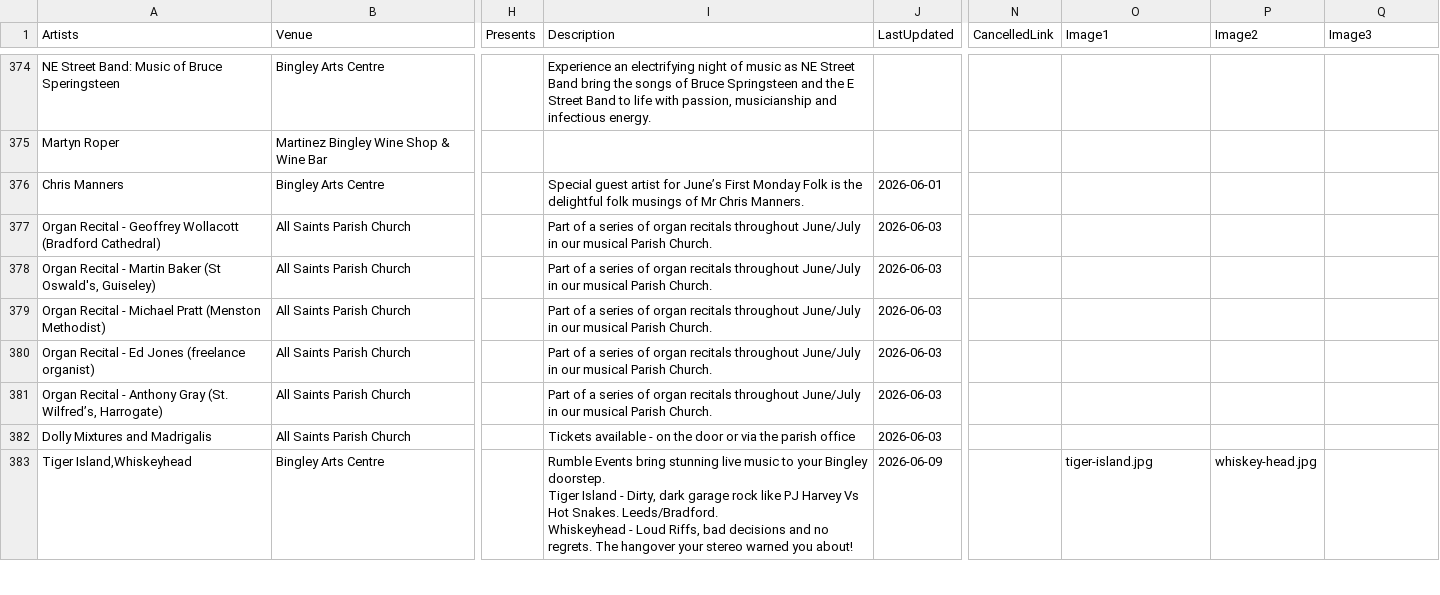
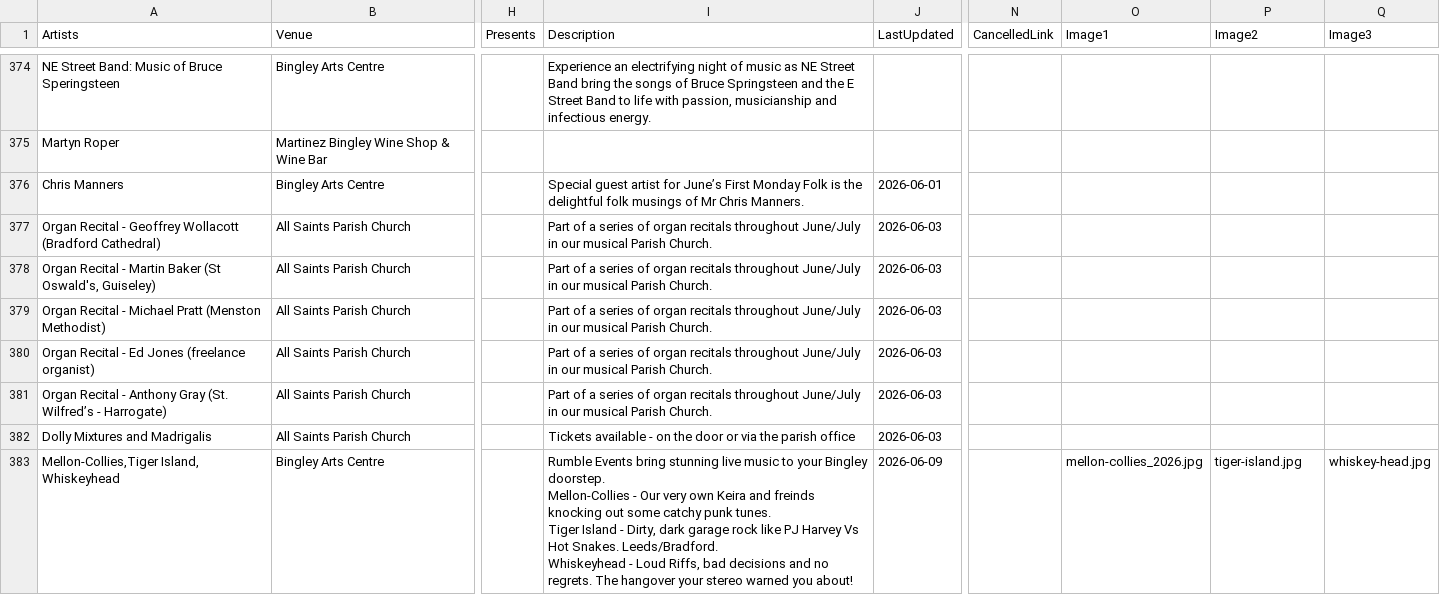
Before and after one commit to caprenter/rumble, a CSV file: docs/_data/events.csv, drawn as a sheet; only a part is shown, gaps mark what is left out; ↵ is a line break in a cell; the diff covers the shown part only; the diff names each change by its address in the sheet, - before the commit and + after, or states it on an @@ line.

Commit message:
Updates site with mellon-collies, crisps etc

```diff
--- a/docs/_data/events.csv
+++ b/docs/_data/events.csv
-A381 (Artists): …Gray (St. Wilfred’s, Harrogate)
+A381 (Artists): …Gray (St. Wilfred’s - Harrogate)
-A383 (Artists): Tiger Island,Whiskeyhead
+A383 (Artists): Mellon-Collies,Tiger Island, Whiskeyhead
-I383 (Description): …Bingley doorstep. ↵ Tiger Island…
+I383 (Description): …Bingley doorstep. ↵ Mellon-Collies - Our very own Keira and freinds knocking out some catchy punk tunes. ↵ Tiger Island…
-O383 (Image1): tiger-island.jpg
+O383 (Image1): mellon-collies_2026.jpg
-P383 (Image2): whiskey-head.jpg
+P383 (Image2): tiger-island.jpg
-Q383 (Image3): (empty)
+Q383 (Image3): whiskey-head.jpg
```
Also changed, not shown: 6 added rows and 15 edited cells elsewhere in this file, docs/_data/artists.csv, 6 other files.
